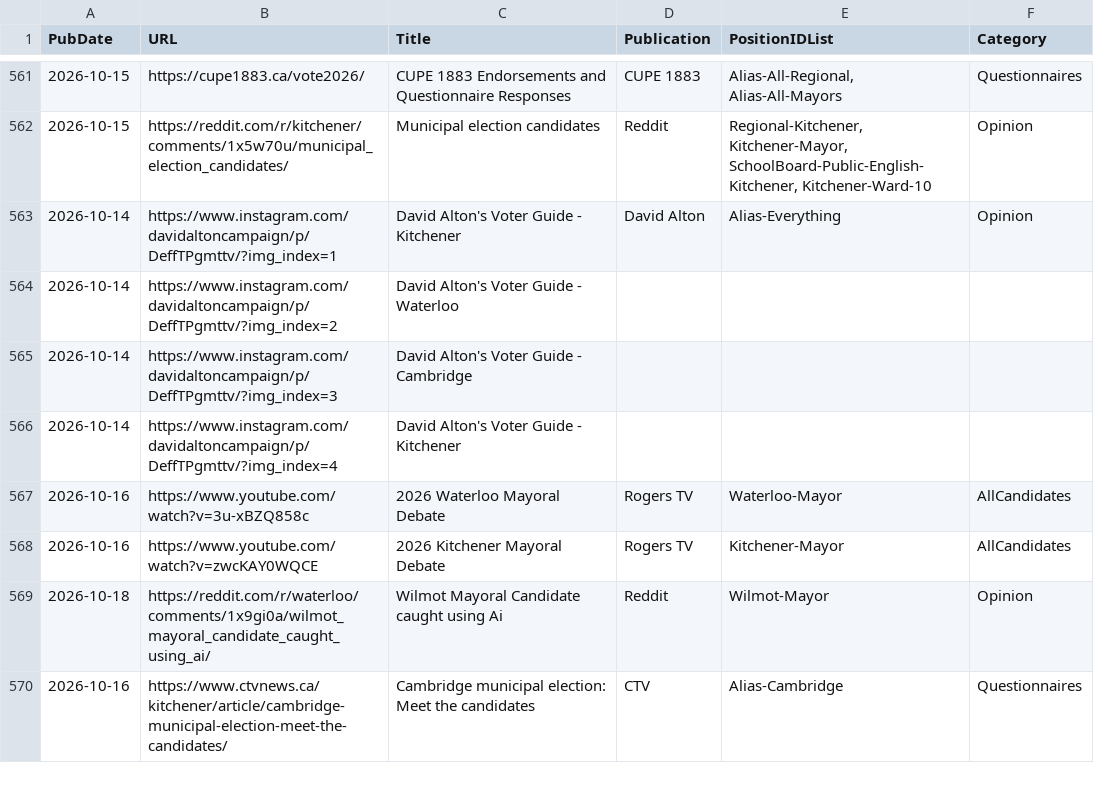
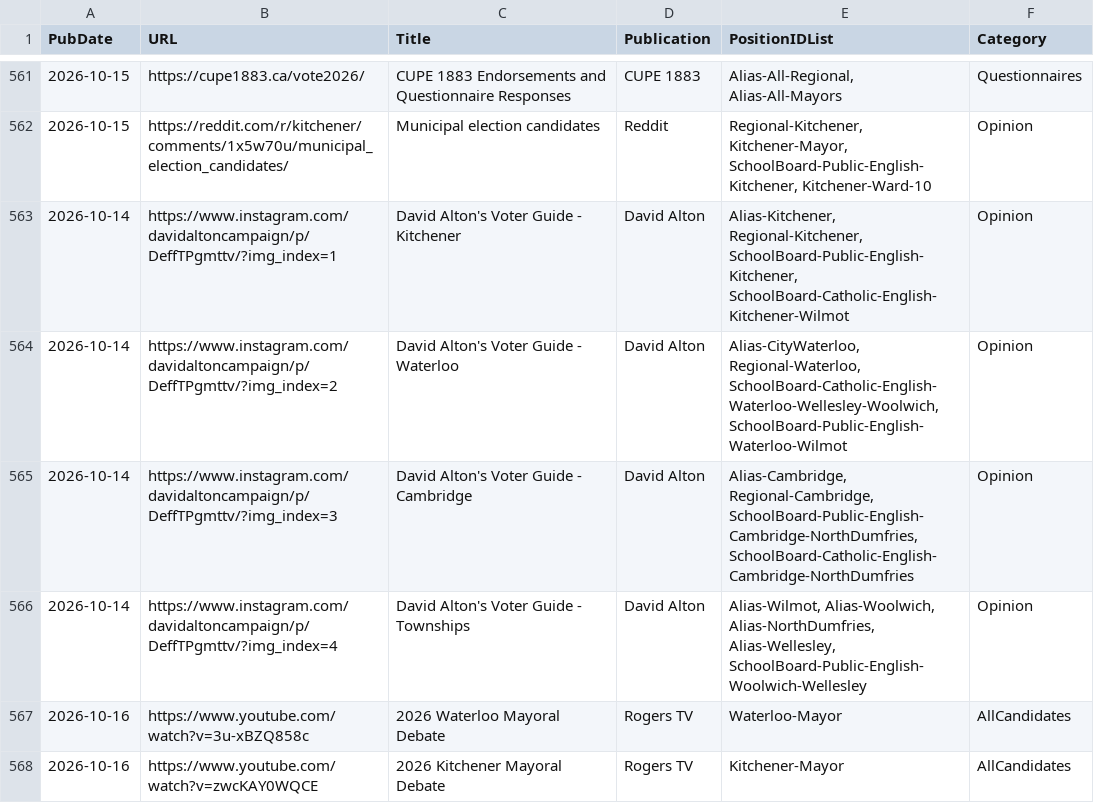
Before and after one commit to CivicTechWR/WRvotes, a CSV file: docs/_data/sync/media.csv, drawn as a sheet; only a part is shown, gaps mark what is left out; the shorter side is filled out with more unchanged rows.

Commit message:
Auto-commit: updated media.csv from Google Docs

```diff
--- a/docs/_data/sync/media.csv
+++ b/docs/_data/sync/media.csv
@@ -562,6 +562,6 @@ PubDate,URL,Title,Publication,PositionIDList,Category
 2026-10-15,https://reddit.com/r/kitchener/comments/1x5w70u/municipal_election_candidates/,Municipal election candidates ,Reddit,"Regional-Kitchener, Kitchener-Mayor, SchoolBoard-Public-English-Kitchener, Kitchener-Ward-10",Opinion
-2026-10-14,https://www.instagram.com/davidaltoncampaign/p/DeffTPgmttv/?img_index=1,David Alton's Voter Guide - Kitchener,David Alton,Alias-Everything,Opinion
-2026-10-14,https://www.instagram.com/davidaltoncampaign/p/DeffTPgmttv/?img_index=2,David Alton's Voter Guide - Waterloo,,,
-2026-10-14,https://www.instagram.com/davidaltoncampaign/p/DeffTPgmttv/?img_index=3,David Alton's Voter Guide - Cambridge,,,
-2026-10-14,https://www.instagram.com/davidaltoncampaign/p/DeffTPgmttv/?img_index=4,David Alton's Voter Guide - Kitchener,,,
+2026-10-14,https://www.instagram.com/davidaltoncampaign/p/DeffTPgmttv/?img_index=1,David Alton's Voter Guide - Kitchener,David Alton,"Alias-Kitchener, Regional-Kitchener, SchoolBoard-Public-English-Kitchener, SchoolBoard-Catholic-English-Kitchener-Wilmot",Opinion
+2026-10-14,https://www.instagram.com/davidaltoncampaign/p/DeffTPgmttv/?img_index=2,David Alton's Voter Guide - Waterloo,David Alton,"Alias-CityWaterloo, Regional-Waterloo, SchoolBoard-Catholic-English-Waterloo-Wellesley-Woolwich, SchoolBoard-Public-English-Waterloo-Wilmot",Opinion
+2026-10-14,https://www.instagram.com/davidaltoncampaign/p/DeffTPgmttv/?img_index=3,David Alton's Voter Guide - Cambridge,David Alton,"Alias-Cambridge, Regional-Cambridge, SchoolBoard-Public-English-Cambridge-NorthDumfries, SchoolBoard-Catholic-English-Cambridge-NorthDumfries",Opinion
+2026-10-14,https://www.instagram.com/davidaltoncampaign/p/DeffTPgmttv/?img_index=4,David Alton's Voter Guide - Townships,David Alton,"Alias-Wilmot, Alias-Woolwich, Alias-NorthDumfries, Alias-Wellesley, SchoolBoard-Public-English-Woolwich-Wellesley",Opinion
 2026-10-16,https://www.youtube.com/watch?v=3u-xBZQ858c, 2026 Waterloo Mayoral Debate ,Rogers TV,Waterloo-Mayor,AllCandidates
```
